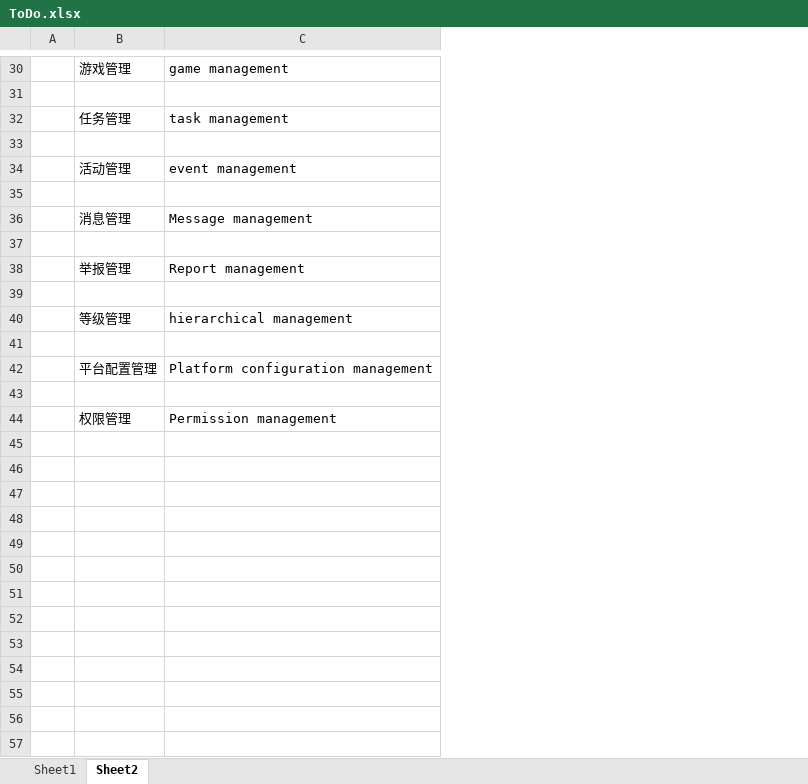
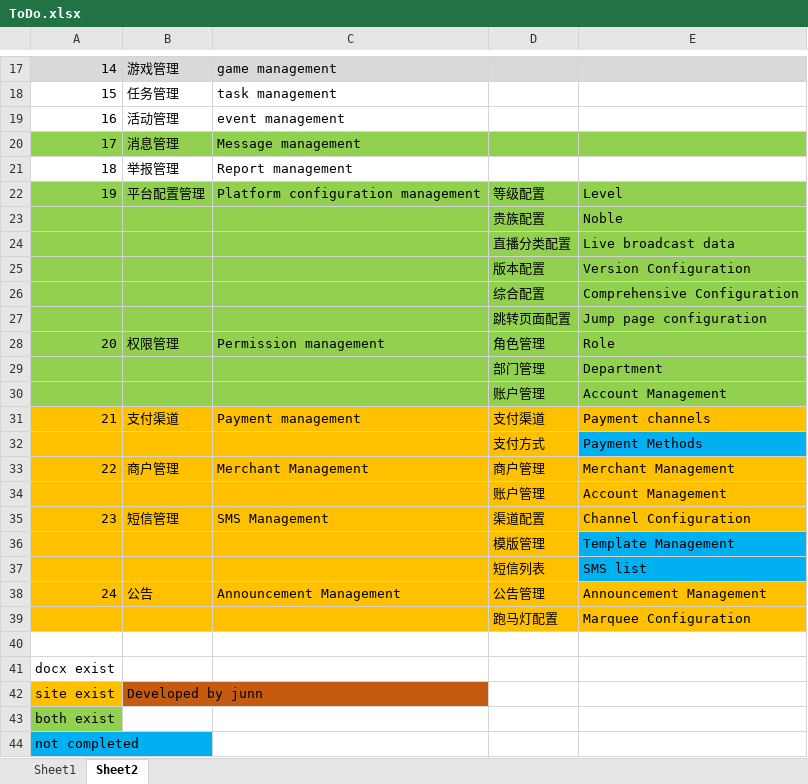
Before and after one commit to ArrowTech0515/ZCool-live-broadcast-systemdev-, an Excel workbook: 1.docs/ToDo.xlsx, sheet Sheet2, drawn as a sheet; only a part is shown, gaps mark what is left out; values as stored, in another font and other column widths than the file's, no borders; removed rows and columns are numbered as before the commit, all else as after; the diff covers the shown part only; the diff names each change by its address in the sheet, - before the commit and + after, or states it on an @@ line.

```diff
--- a/1.docs/ToDo.xlsx (sheet Sheet2)
+++ b/1.docs/ToDo.xlsx (sheet Sheet2)
-column A, empty
+column A, rows 17-22: 14 | 15 | 16 | 17 | 18 | 19; row 28: 20
+column D, rows 22-23: 等级配置 | 贵族配置; row 28: 角色管理
+column E, rows 22-23: Level | Noble; row 28: Role
-B17:C17 fill: none
+B17:C17 fill: #D9D9D9
-row 31: (empty)
-row 33: (empty)
-row 35: (empty)
-B20:C20 fill: none
+B20:C20 fill: #92D050
-row 37: (empty)
-row 39: (empty)
-row 40:  | 等级管理 | hierarchical management
-row 41: (empty)
-B22:C23 fill: none
+B22:C23 fill: #92D050
-row 23: (empty)
+row 23:  |  |  | 贵族配置 | Noble
+row 24:  |  |  | 直播分类配置 | Live broadcast data
+row 25:  |  |  | 版本配置 | Version Configuration
+row 26:  |  |  | 综合配置 | Comprehensive Configuration
+row 27:  |  |  | 跳转页面配置 | Jump page configuration
-B28:C28 fill: none
+B28:C28 fill: #92D050
+row 29:  |  |  | 部门管理 | Department
+row 30:  |  |  | 账户管理 | Account Management
+row 31: 21 | 支付渠道 | Payment management | 支付渠道 | Payment channels
+row 32:  |  |  | 支付方式 | Payment Methods
+row 33: 22 | 商户管理 | Merchant Management | 商户管理 | Merchant Management
+row 34:  |  |  | 账户管理 | Account Management
+row 35: 23 | 短信管理 | SMS Management | 渠道配置 | Channel Configuration
+row 36:  |  |  | 模版管理 | Template Management
+row 37:  |  |  | 短信列表 | SMS list
+row 38: 24 | 公告 | Announcement Management | 公告管理 | Announcement Management
+row 39:  |  |  | 跑马灯配置 | Marquee Configuration
+row 40: (empty)
+row 41: docx exist
+row 42: site exist | Developed by junn
+row 43: both exist
+row 44: not completed
```
Also changed, not shown: 1 added row, 13 removed rows, 5 edited cells and cell formats elsewhere in this sheet, 4 other files.
